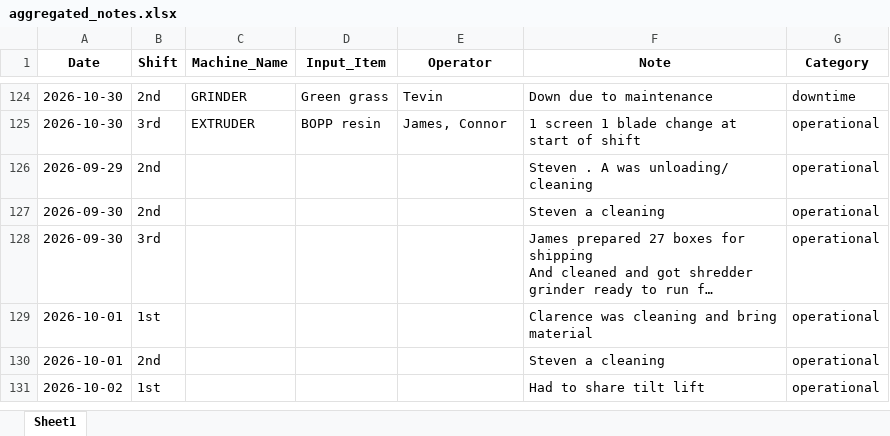
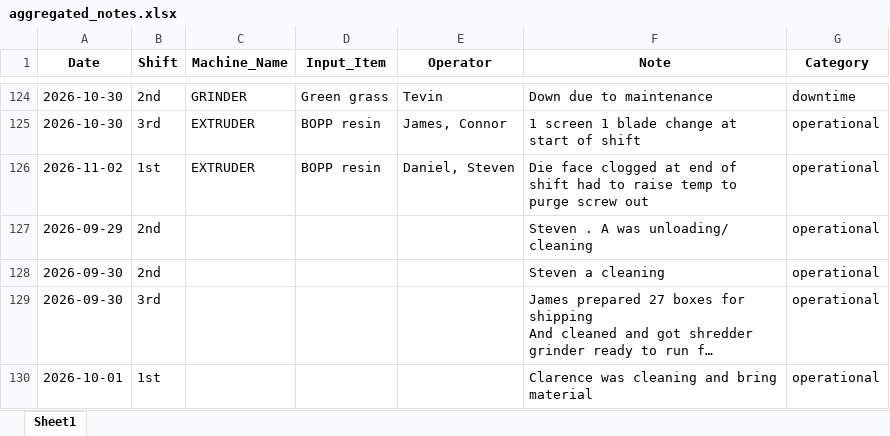
Before and after one commit to zabdulla/walton_production, an Excel workbook: data/aggregated_notes.xlsx, sheet Sheet1, drawn as a sheet; only a part is shown, gaps mark what is left out; the shorter side is filled out with more unchanged rows; long unchanged cells end in …; values as stored, in another font and other column widths than the file's, no borders; the diff names each change by its address in the sheet, - before the commit and + after, or states it on an @@ line.

```diff
--- a/data/aggregated_notes.xlsx (sheet Sheet1)
+++ b/data/aggregated_notes.xlsx (sheet Sheet1)
+row 126: 2026-11-02 | 1st | EXTRUDER | BOPP resin | Daniel, Steven | Die face clogged at end of shift had to raise temp to purge screw out | operational
```
Also changed, not shown: data/aggregated_daily_data.xlsx, 5 other files.
